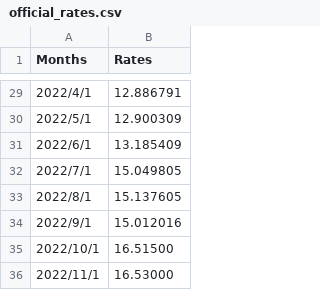
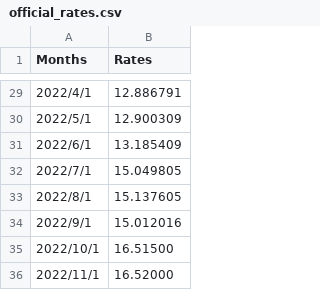
Before and after one commit to rvitality/flask-api, a CSV file: official_rates.csv, drawn as a sheet; only a part is shown, gaps mark what is left out.

Commit message:
Update official rate for nov

```diff
--- a/official_rates.csv
+++ b/official_rates.csv
@@ -35,2 +35,2 @@ Months,Rates
 2022/10/1,16.51500
-2022/11/1,16.53000
+2022/11/1,16.52000
```
